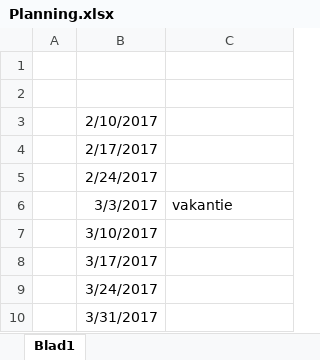
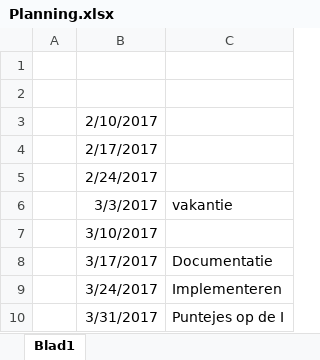
Before and after one commit to a-mulder/project-5, an Excel workbook: Documentatie/Planning.xlsx, sheet Blad1, drawn as a sheet; values as stored, in another font and other column widths than the file's, no borders; the diff names each change by its address in the sheet, - before the commit and + after, or states it on an @@ line.

```diff
--- a/Documentatie/Planning.xlsx (sheet Blad1)
+++ b/Documentatie/Planning.xlsx (sheet Blad1)
-C8: (empty)
+C8: Documentatie
-C9: (empty)
+C9: Implementeren
-C10: (empty)
+C10: Puntejes op de I
```
Also changed, not shown: Documentatie/Logboek.xlsx, 5 other files.
